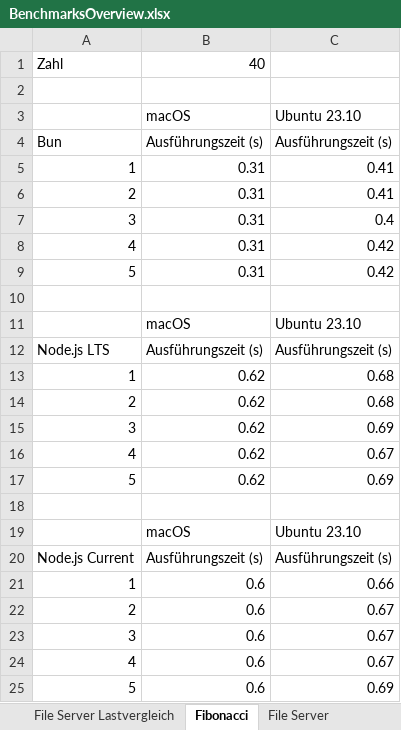
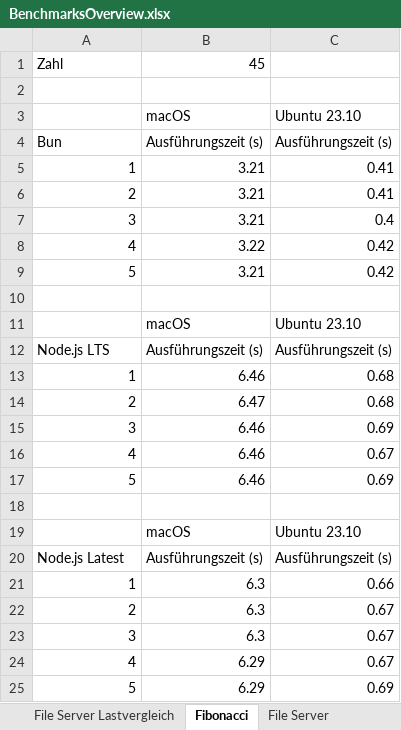
Before and after one commit to AnsgarLichter/BunVsNodeJs, an Excel workbook: benchmarks/BenchmarksOverview.xlsx, sheet Fibonacci, drawn as a sheet; values as stored, in another font and other column widths than the file's, no borders; the diff names each change by its address in the sheet, - before the commit and + after, or states it on an @@ line.

Commit message:
feat(benchmarks): update fibonacci to use number 45

```diff
--- a/benchmarks/BenchmarksOverview.xlsx (sheet Fibonacci)
+++ b/benchmarks/BenchmarksOverview.xlsx (sheet Fibonacci)
-B1: 40
+B1: 45
-B5:B7: 0.31
+B5:B7: 3.21
-B8: 0.31
+B8: 3.22
-B9: 0.31
+B9: 3.21
-B13: 0.62
+B13: 6.46
-B14: 0.62
+B14: 6.47
-B15:B17: 0.62
+B15:B17: 6.46
-A20: Node.js Current
+A20: Node.js Latest
-B21:B23: 0.6
+B21:B23: 6.3
-B24:B25: 0.6
+B24:B25: 6.29
```
